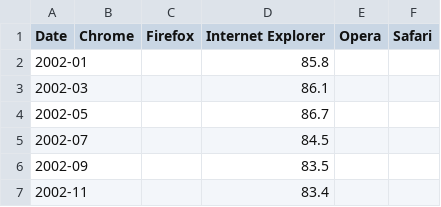
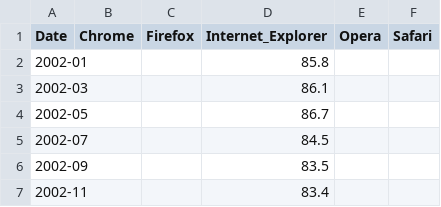
Before and after one commit to pinklaosa/D3-interactive-chart-React.js, a CSV file: public/data/data-extant.csv, drawn as a sheet; only a part is shown.

Commit message:
import data show data grid

```diff
--- a/public/data/data-extant.csv
+++ b/public/data/data-extant.csv
@@ -1,2 +1,2 @@
-Date,Chrome,Firefox,Internet Explorer,Opera,Safari
+Date,Chrome,Firefox,Internet_Explorer,Opera,Safari
 2002-01,,,85.8,,
```
Also changed, not shown: 9 other files.
